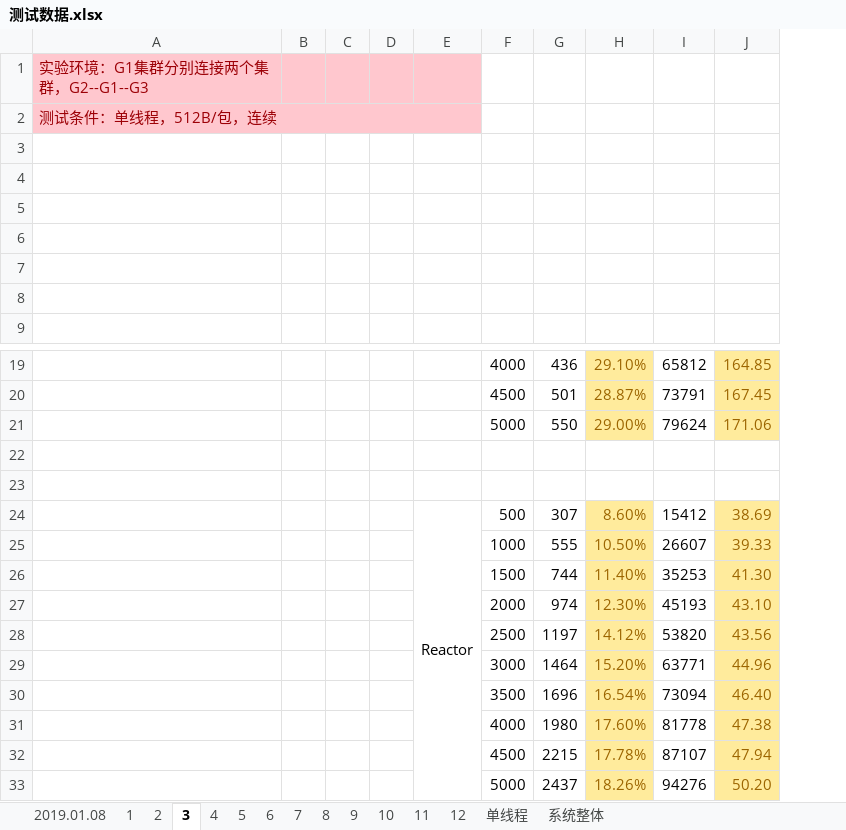
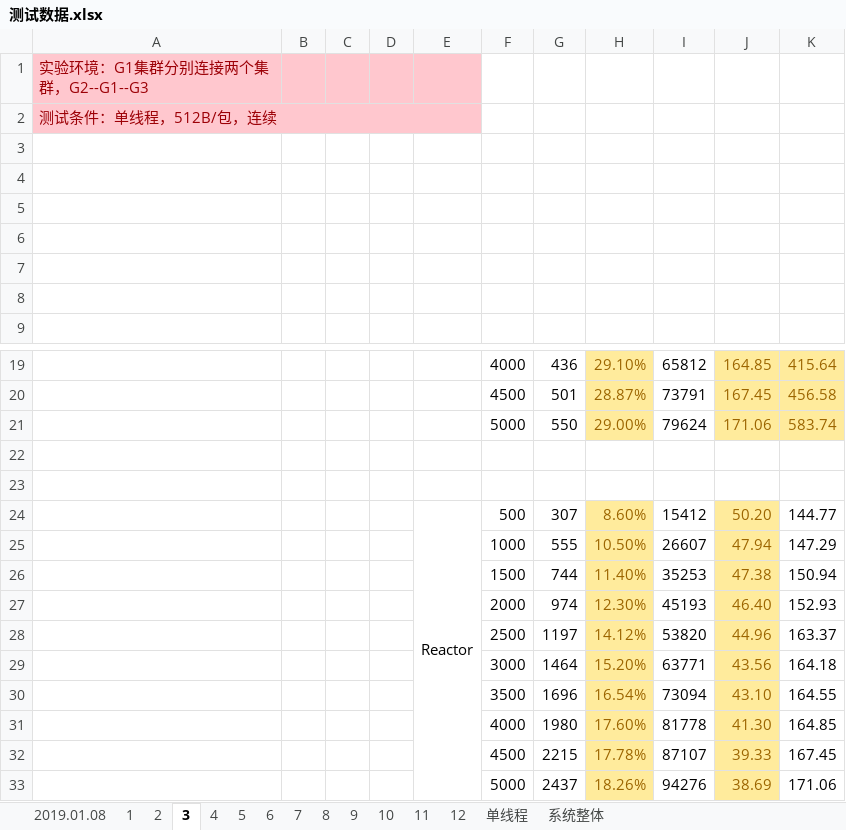
Before and after one commit to maomaoxiaozhang/ali, an Excel workbook: 寒假/毕设论文/测试数据/测试数据.xlsx, sheet 3, drawn as a sheet; only a part is shown, gaps mark what is left out; values as stored, in another font and other column widths than the file's, no borders; charts and pictures not drawn; the diff names each change by its address in the sheet, - before the commit and + after, or states it on an @@ line.

```diff
--- a/寒假/毕设论文/测试数据/测试数据.xlsx (sheet 3)
+++ b/寒假/毕设论文/测试数据/测试数据.xlsx (sheet 3)
+column K, rows 19-33: 415.64 | 456.58 | 583.74 |  |  | 144.77 | 147.29 | 150.94 | 152.93 | 163.37 | 164.18 | 164.55 | 164.85 | 167.45 | 171.06
-J24: 38.69
+J24: 50.20
-J25: 39.33
+J25: 47.94
-J26: 41.30
+J26: 47.38
-J27: 43.10
+J27: 46.40
-J28: 43.56
+J28: 44.96
-J29: 44.96
+J29: 43.56
-J30: 46.40
+J30: 43.10
-J31: 47.38
+J31: 41.30
-J32: 47.94
+J32: 39.33
-J33: 50.20
+J33: 38.69
```
Also changed, not shown: sheet 5, charts or pictures, 33 other files.
